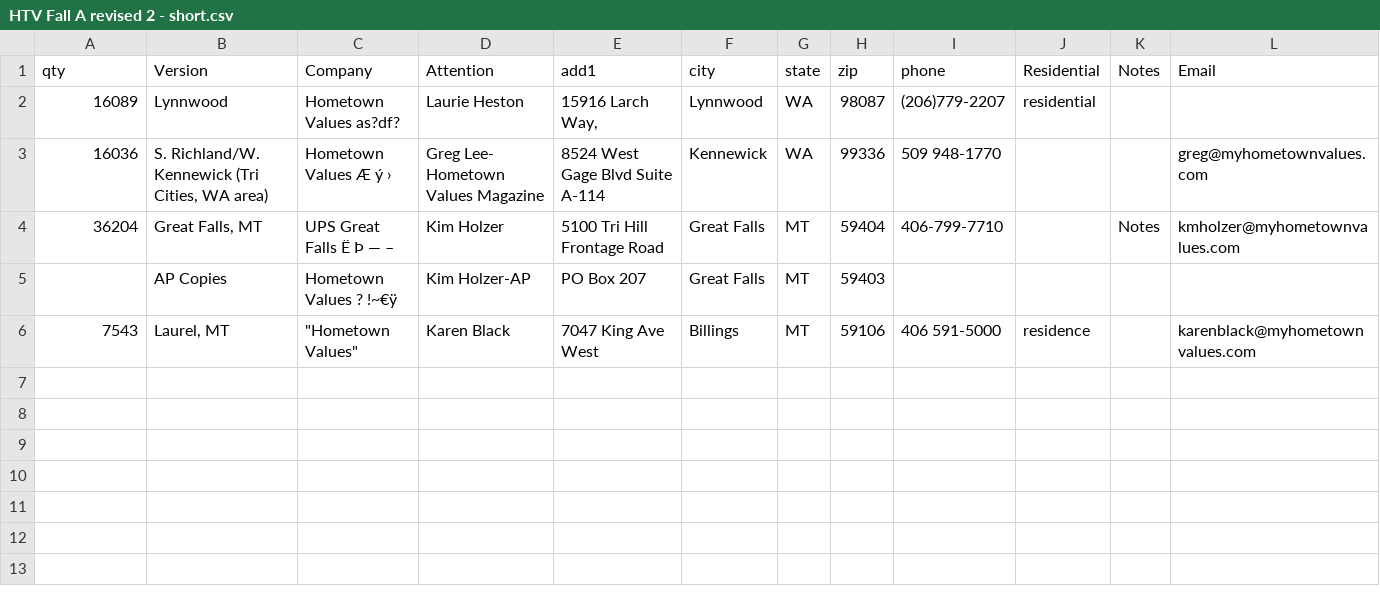
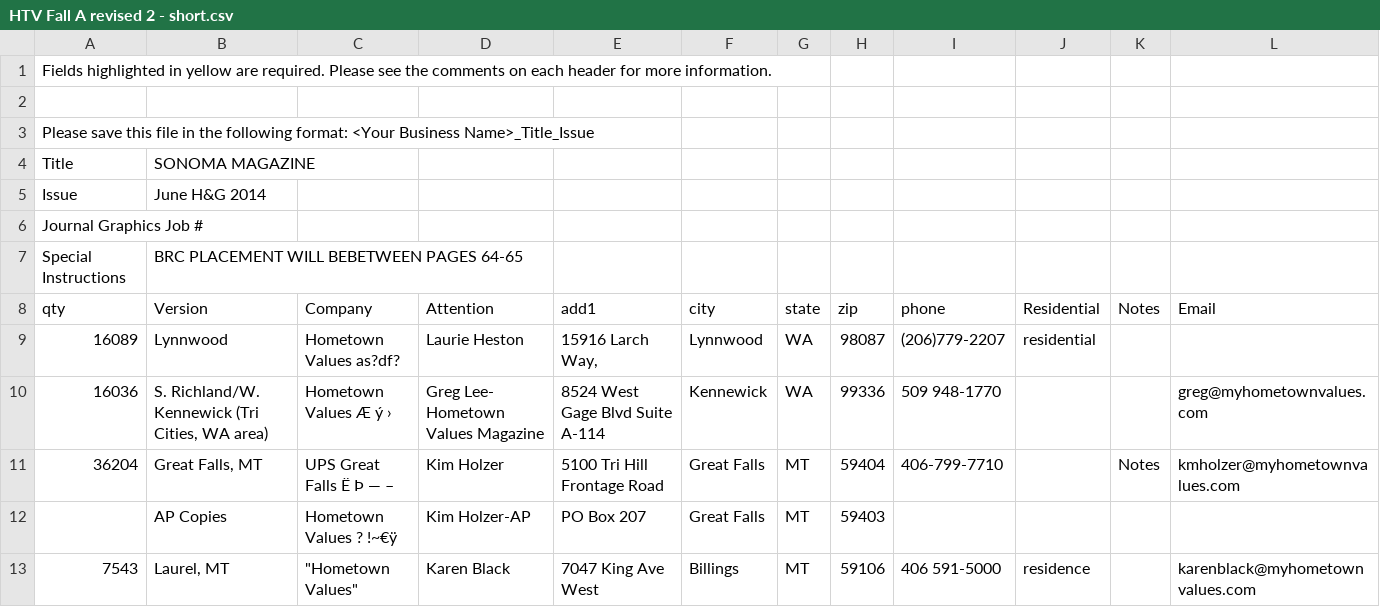
Before and after one commit to caseyackels/bluesquared, a CSV file: trunk/ bluesquared/Test Files/HTV Fall A revised 2 - short.csv, drawn as a sheet; the diff names each change by its address in the sheet, - before the commit and + after, or states it on an @@ line.

```diff
--- a/trunk/ bluesquared/Test Files/HTV Fall A revised 2 - short.csv
+++ b/trunk/ bluesquared/Test Files/HTV Fall A revised 2 - short.csv
+row 1: Fields highlighted in yellow are required. Please see the comments on each header for more information.
+row 2: (empty)
+row 3: Please save this file in the following format: <Your Business Name>_Title_Issue
+row 4: Title | SONOMA MAGAZINE
+row 5: Issue | June H&G 2014
+row 6: Journal Graphics Job #
+row 7: Special Instructions | BRC PLACEMENT WILL BEBETWEEN PAGES 64-65
```
Also changed, not shown: 8 other files.
